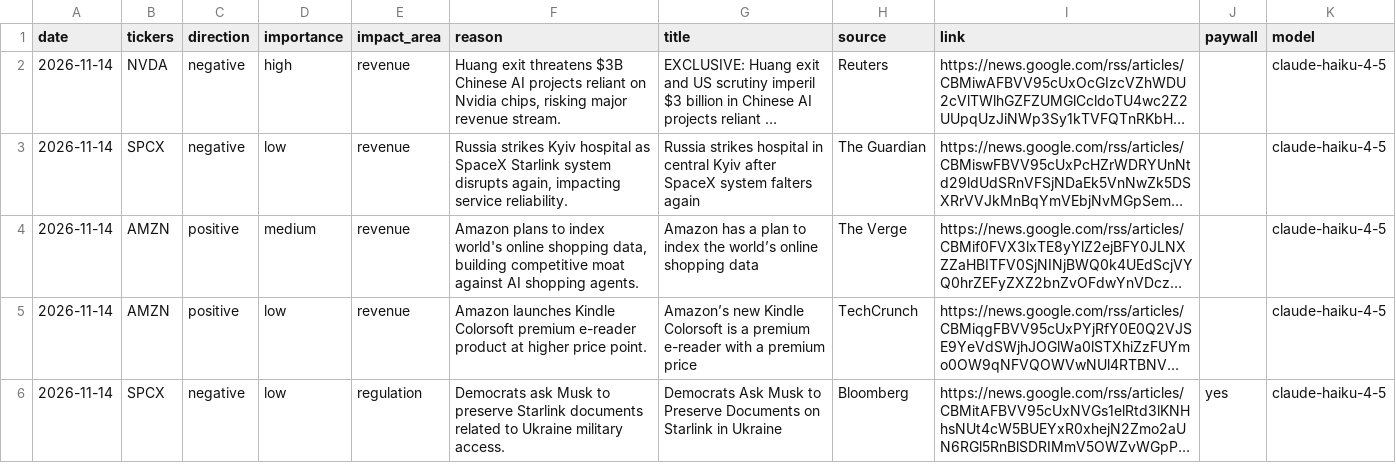
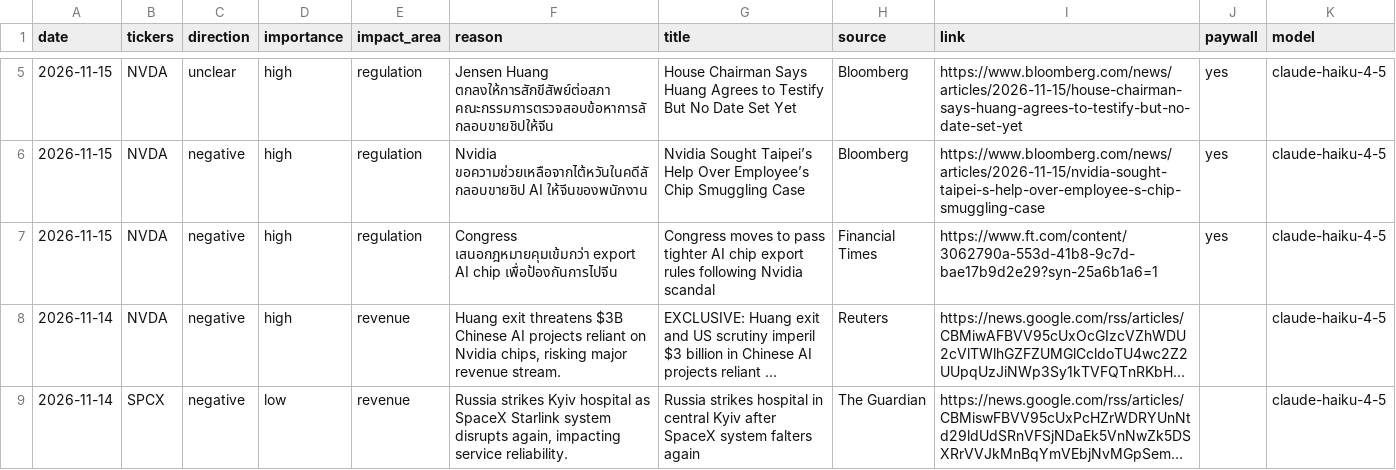
Before and after one commit to hcivapy/Finance_web, a CSV file: history/2026-11.csv, drawn as a sheet; only a part is shown, gaps mark what is left out; the shorter side is filled out with more unchanged rows; long unchanged cells end in …; the diff covers the shown part only; the diff names each change by its address in the sheet, - before the commit and + after, or states it on an @@ line.

```diff
--- a/history/2026-11.csv
+++ b/history/2026-11.csv
+row 5: 2026-11-15 | NVDA | unclear | high | regulation | Jensen Huang ตกลงให้การสักขีสัพย์ต่อสภา คณะกรรมการตรวจสอบข้อหาการลักลอบขายชิปให้จีน | House Chairman Says Huang Agrees to Testify But No Date Set Yet | Bloomberg | https://www.bloomberg.com/news/articles/2026-11-15/house-chairman-says-huang-agrees-to-testify-but-no-date-set-yet | yes | claude-haiku-4-5
+row 6: 2026-11-15 | NVDA | negative | high | regulation | Nvidia ขอความช่วยเหลือจากไต้หวันในคดีลักลอบขายชิป AI ให้จีนของพนักงาน | Nvidia Sought Taipei’s Help Over Employee’s Chip Smuggling Case | Bloomberg | https://www.bloomberg.com/news/articles/2026-11-15/nvidia-sought-taipei-s-help-over-employee-s-chip-smuggling-case | yes | claude-haiku-4-5
+row 7: 2026-11-15 | NVDA | negative | high | regulation | Congress เสนอกฎหมายคุมเข้มกว่า export AI chip เพื่อป้องกันการไปจีน | Congress moves to pass tighter AI chip export rules following Nvidia scandal | Financial Times | https://www.ft.com/content/3062790a-553d-41b8-9c7d-bae17b9d2e29?syn-25a6b1a6=1 | yes | claude-haiku-4-5
```
Also changed, not shown: 4 added rows elsewhere in this file, 6 other files.
